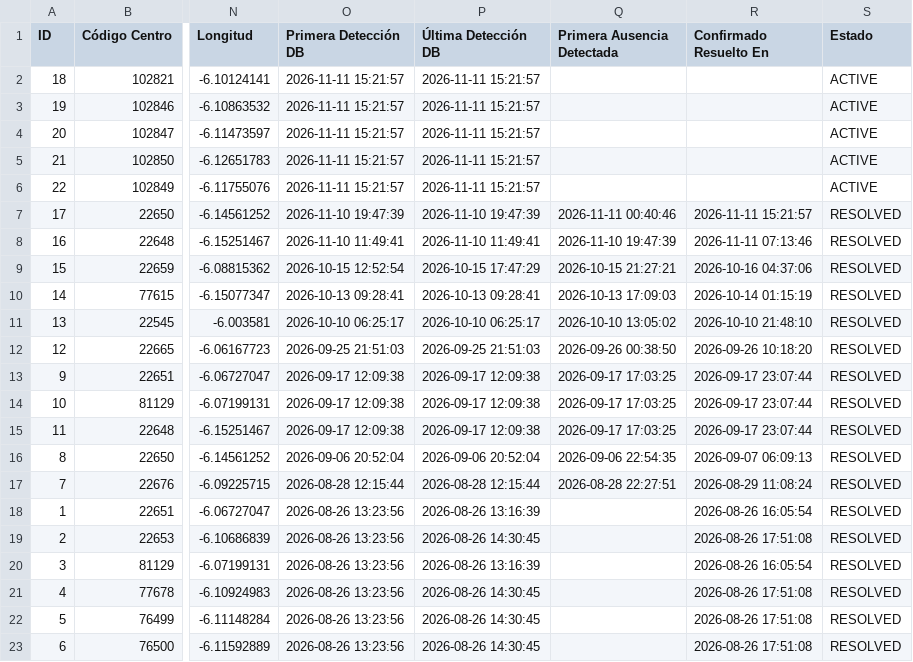
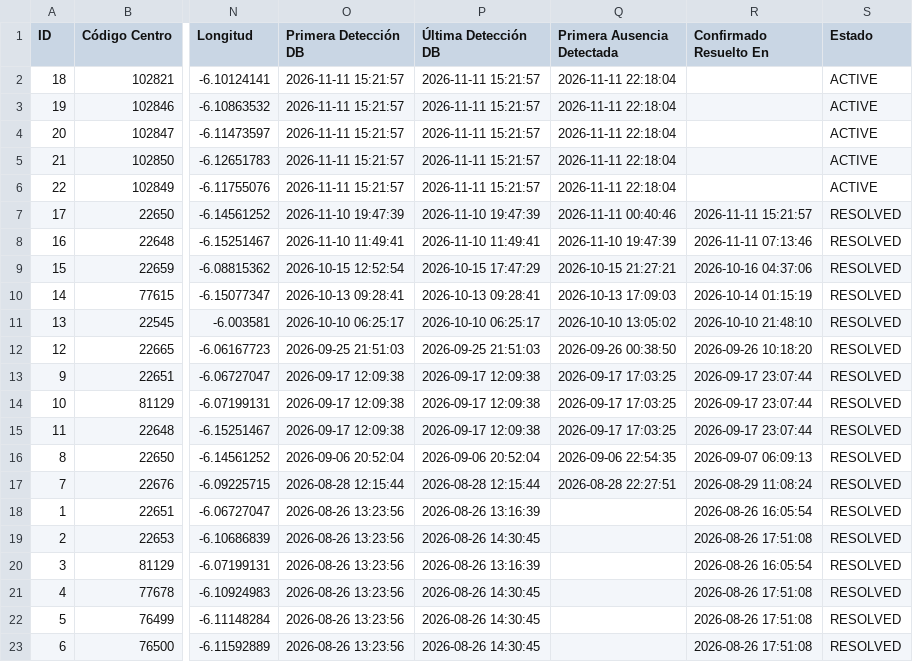
Before and after one commit to Xatpy/caidas-luz, a CSV file: averias.csv, drawn as a sheet; only a part is shown, gaps mark what is left out; the diff names each change by its address in the sheet, - before the commit and + after, or states it on an @@ line.

```diff
--- a/averias.csv
+++ b/averias.csv
-Q2:Q6 (Primera Ausencia Detectada): (empty)
+Q2:Q6 (Primera Ausencia Detectada): 2026-11-11 22:18:04
```
Also changed, not shown: 2 other files.
